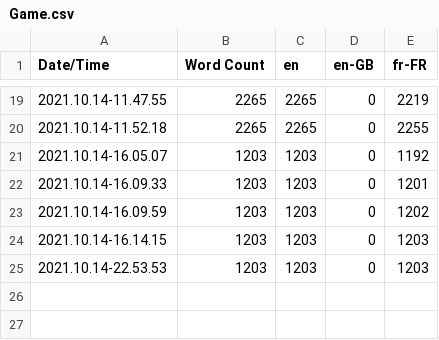
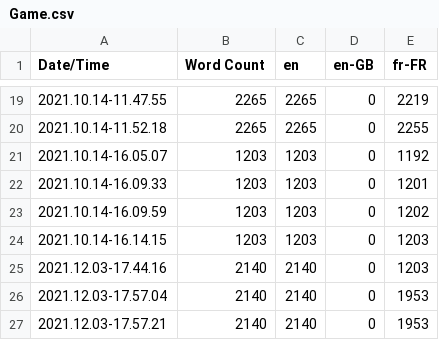
Before and after one commit to SimeonMalaret/Elif, a CSV file: Content/Localization/Game/Game.csv, drawn as a sheet; only a part is shown, gaps mark what is left out; removed rows and columns are numbered as before the commit, all else as after; the diff names each change by its address in the sheet, - before the commit and + after, or states it on an @@ line.

```diff
--- a/Content/Localization/Game/Game.csv
+++ b/Content/Localization/Game/Game.csv
-row 25: 2021.10.14-22.53.53 | 1203 | 1203 | 0 | 1203
+row 25: 2021.12.03-17.44.16 | 2140 | 2140 | 0 | 1203
+row 26: 2021.12.03-17.57.04 | 2140 | 2140 | 0 | 1953
+row 27: 2021.12.03-17.57.21 | 2140 | 2140 | 0 | 1953
```
Also changed, not shown: 4 other files.
